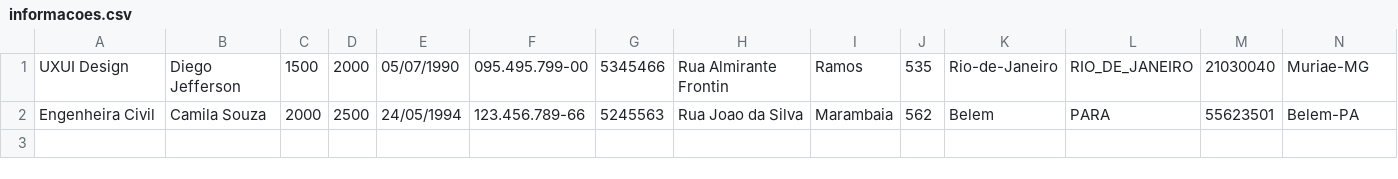
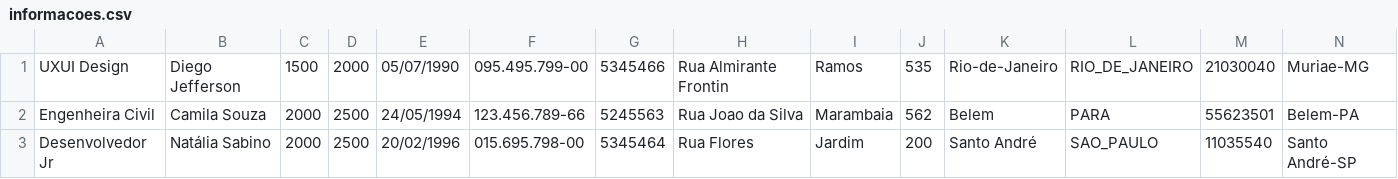
Before and after one commit to Diegojfsr/MJV_School_JAVA_Grupo2-Semana2, a CSV file: aula-java-desafio/informacoes.csv, drawn as a sheet; only a part is shown; rows hold the shown columns only; the diff names each change by its address in the sheet, - before the commit and + after, or states it on an @@ line.

Commit message:
Adicionando informações Natália

```diff
--- a/aula-java-desafio/informacoes.csv
+++ b/aula-java-desafio/informacoes.csv
+row 3: Desenvolvedor Jr | Natália Sabino | 2000 | 2500 | 20/02/1996 | 015.695.798-00 | 5345464 | Rua Flores | Jardim | 200 | Santo André | SAO_PAULO | 11035540 | Santo André-SP
```
